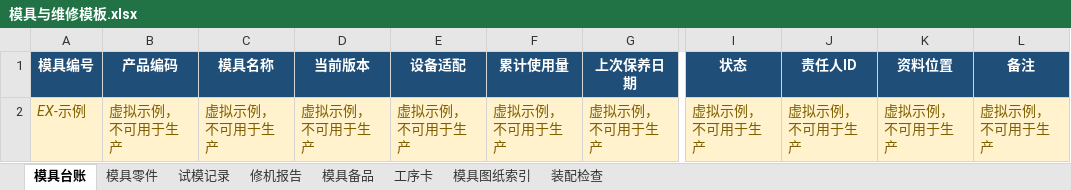
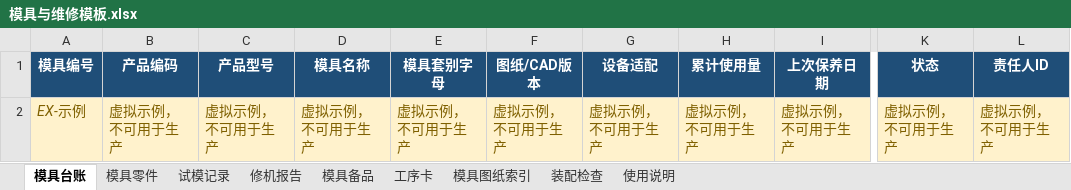
Before and after one commit to wang-minghan/notbook, an Excel workbook: 02_Areas/工作经历/鑫犇电子有限公司/01_生产部/模具维修组/模具与维修模板.xlsx, sheet 模具台账, drawn as a sheet; only a part is shown, gaps mark what is left out; values as stored, in another font and other column widths than the file's, no borders; table styles not drawn; removed rows and columns are numbered as before the commit, all else as after; the diff names each change by its address in the sheet, - before the commit and + after, or states it on an @@ line.

```diff
--- a/02_Areas/工作经历/鑫犇电子有限公司/01_生产部/模具维修组/模具与维修模板.xlsx (sheet 模具台账)
+++ b/02_Areas/工作经历/鑫犇电子有限公司/01_生产部/模具维修组/模具与维修模板.xlsx (sheet 模具台账)
+sheet tab: 使用说明
+column C (产品型号), row 2: 虚拟示例，不可用于生产
+column F (图纸/CAD版本), row 2: 虚拟示例，不可用于生产
-column K (资料位置), row 2: 虚拟示例，不可用于生产
-column L (备注), row 2: 虚拟示例，不可用于生产
-E1: 当前版本
+E1: 模具套别字母
```
Also changed, not shown: sheet 试模记录, sheet 修机报告, 02_Areas/工作经历/鑫犇电子有限公司/00_公司治理/鑫犇电子_公司组织架构与职责矩阵模板.xlsx, 02_Areas/工作经历/鑫犇电子有限公司/03_营运部/业务/订单与供应商模板.xlsx, 24 other files.
